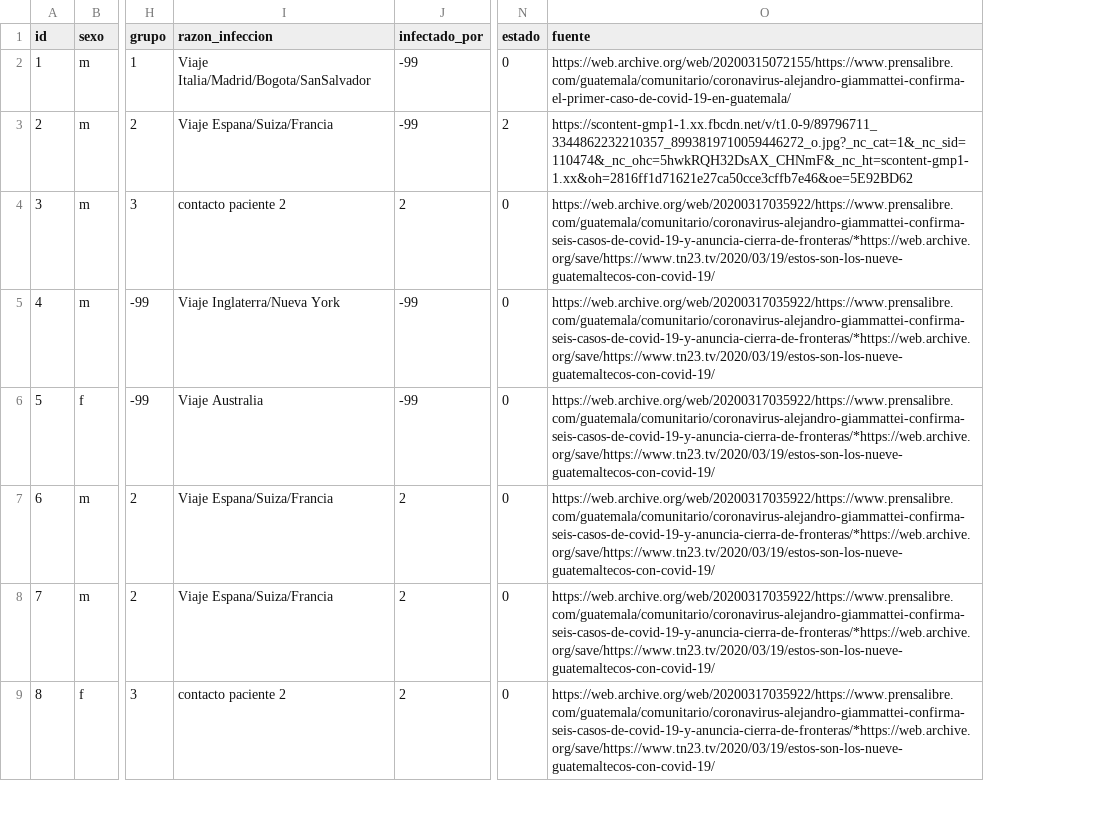
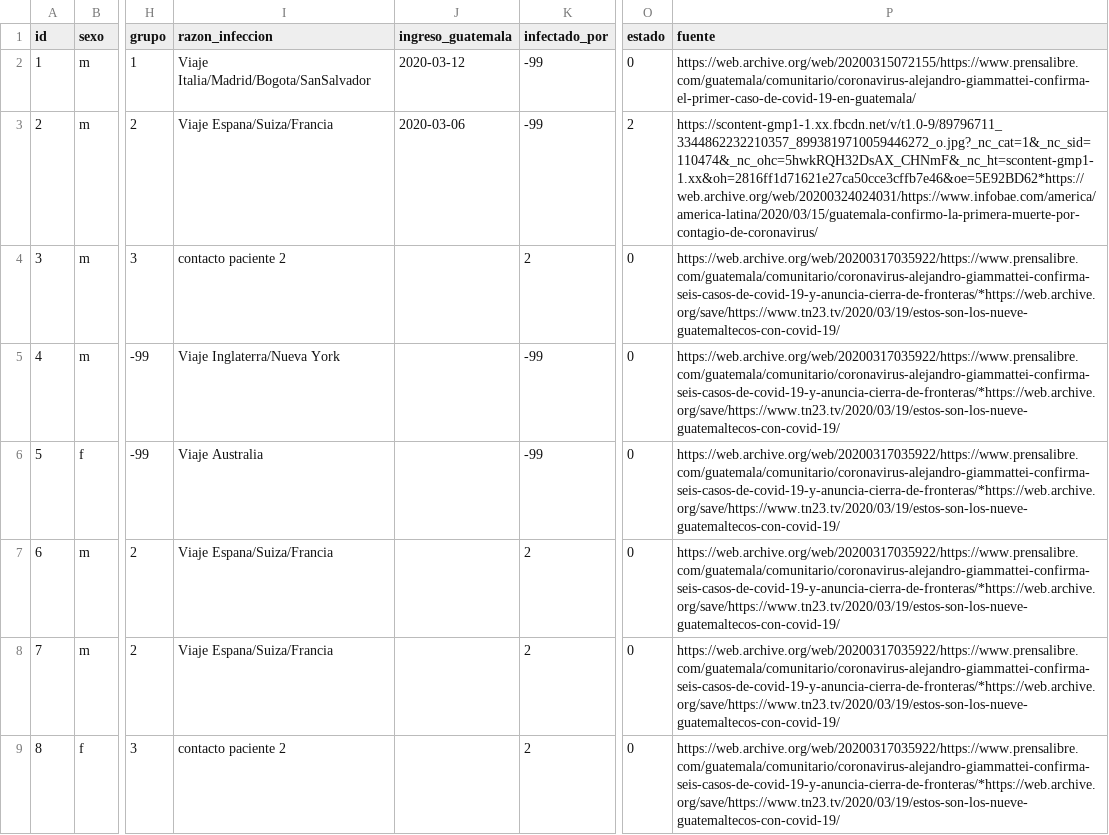
Before and after one commit to ncovgt2020/ncovgt2020, a CSV file: data/pacientes.csv, drawn as a sheet; only a part is shown, gaps mark what is left out; addresses are those after the commit; the diff covers the shown part only; the diff names each change by its address in the sheet, - before the commit and + after, or states it on an @@ line.

Commit message:
Actualizar paciente 20, anadir campo regreso_guatemala

```diff
--- a/data/pacientes.csv
+++ b/data/pacientes.csv
+column J (ingreso_guatemala), rows 2-3: 2020-03-12 | 2020-03-06
-P3 (fuente): https://scontent-gmp1-1.xx.fbcdn.net/v/t1.0-9/89796711_3344862232210357_8993819710059446272_o.jpg?_nc_cat=1&_nc_sid=110474&_nc_ohc=5hwkRQH32DsAX_CHNmF&_nc_ht=scontent-gmp1-1.xx&oh=2816ff1d71621e27ca50cce3cffb7e46&oe=5E92BD62
+P3 (fuente): https://scontent-gmp1-1.xx.fbcdn.net/v/t1.0-9/89796711_3344862232210357_8993819710059446272_o.jpg?_nc_cat=1&_nc_sid=110474&_nc_ohc=5hwkRQH32DsAX_CHNmF&_nc_ht=scontent-gmp1-1.xx&oh=2816ff1d71621e27ca50cce3cffb7e46&oe=5E92BD62*https://web.archive.org/web/20200324024031/https://www.infobae.com/america/america-latina/2020/03/15/guatemala-confirmo-la-primera-muerte-por-contagio-de-coronavirus/
```
Also changed, not shown: 1 added row elsewhere in this file, 8 other files.
